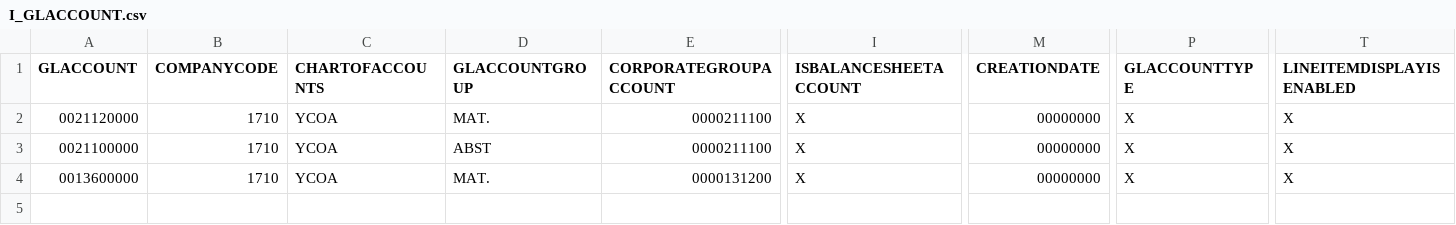
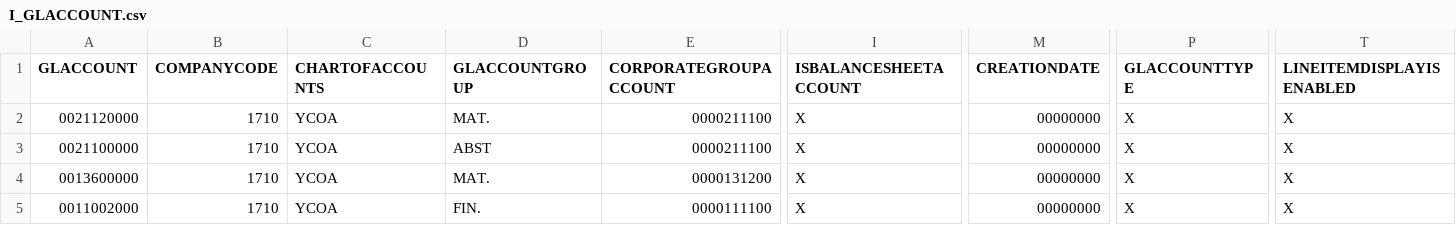
Before and after one commit to aleo25672/sap-dex2file, a CSV file: docs/samples/c2p/seed/I_GLACCOUNT.csv, drawn as a sheet; only a part is shown, gaps mark what is left out; rows hold the shown columns only; the diff names each change by its address in the sheet, - before the commit and + after, or states it on an @@ line.

```diff
--- a/docs/samples/c2p/seed/I_GLACCOUNT.csv
+++ b/docs/samples/c2p/seed/I_GLACCOUNT.csv
+row 5: 0011002000 | 1710 | YCOA | FIN. | 0000111100 | X | 00000000 | X | X
```
Also changed, not shown: docs/samples/c2p/seed/I_GLACCOUNTLINEITEMRAWDATA.csv, docs/samples/c2p/source/I_GLACCOUNTLINEITEMRAWDATA_bounded_20261006_104841.csv, 6 other files.
